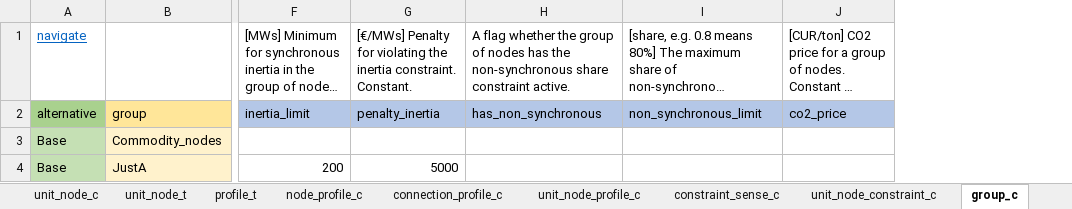
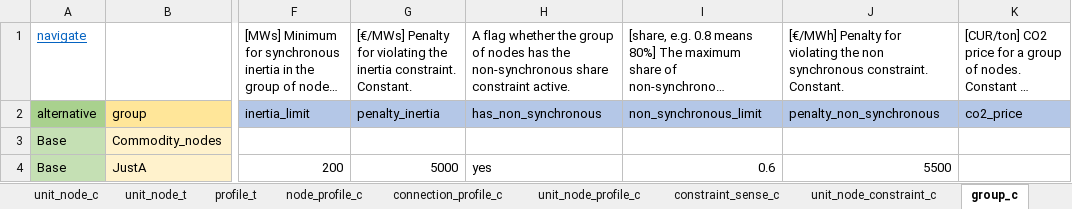
Before and after one commit to irena-flextool/flextool, an Excel workbook: FlexTool3_import_template.xlsx, sheet group_c, drawn as a sheet; only a part is shown, gaps mark what is left out; long unchanged cells end in …; values as stored, in another font and other column widths than the file's, no borders; the diff names each change by its address in the sheet, - before the commit and + after, or states it on an @@ line.

Commit message:
Added non-synchronous constraint and data handling for it

```diff
--- a/FlexTool3_import_template.xlsx (sheet group_c)
+++ b/FlexTool3_import_template.xlsx (sheet group_c)
+column J, rows 1-4: [€/MWh] Penalty for violating the non synchronous constraint. Constant. | penalty_non_synchronous |  | 5500
-H4: (empty)
+H4: yes
-I4: (empty)
+I4: 0.6
```
Also changed, not shown: sheet version, sheet unit_node_c, sheet connection_c, 7 other files.
